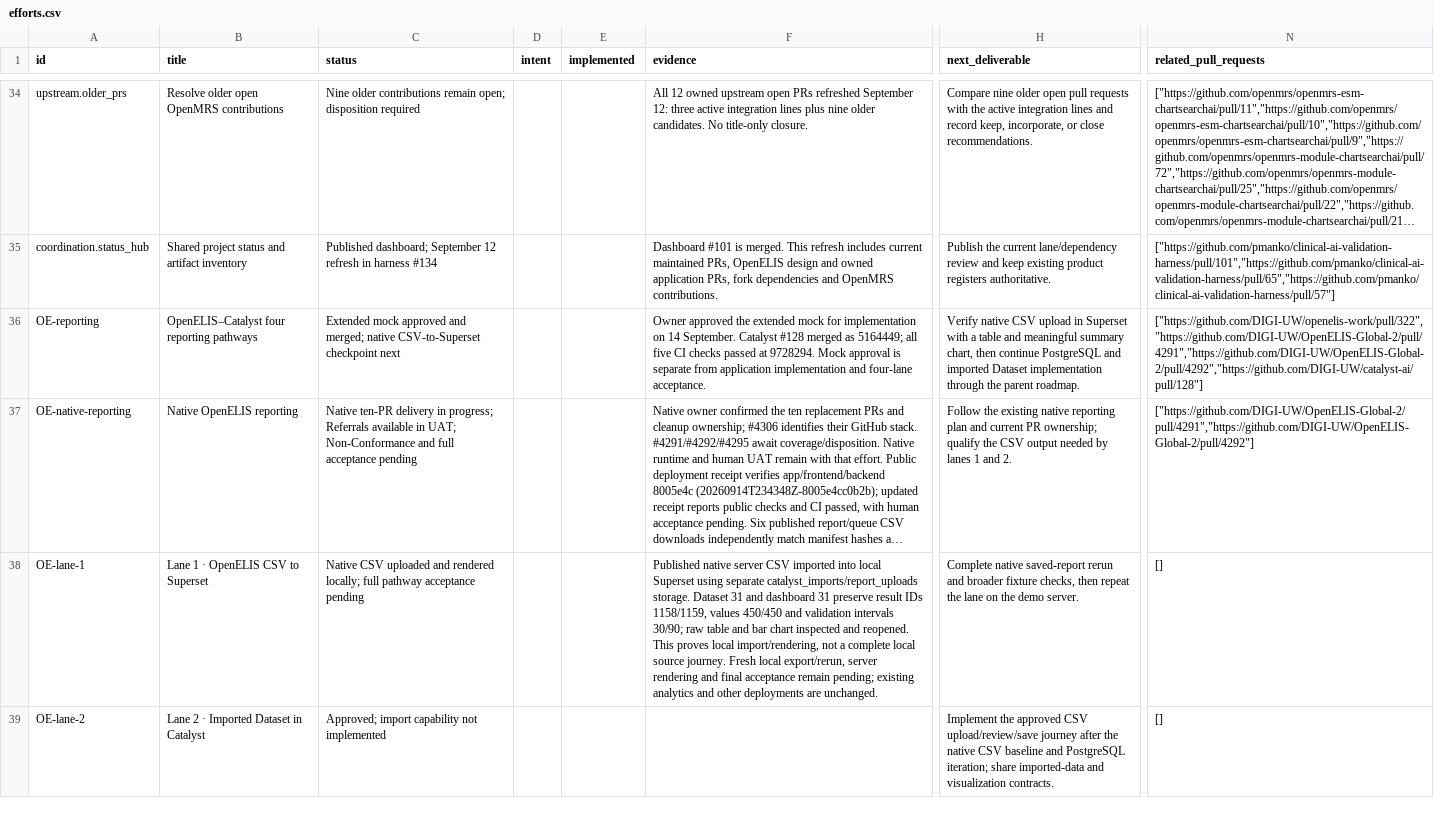
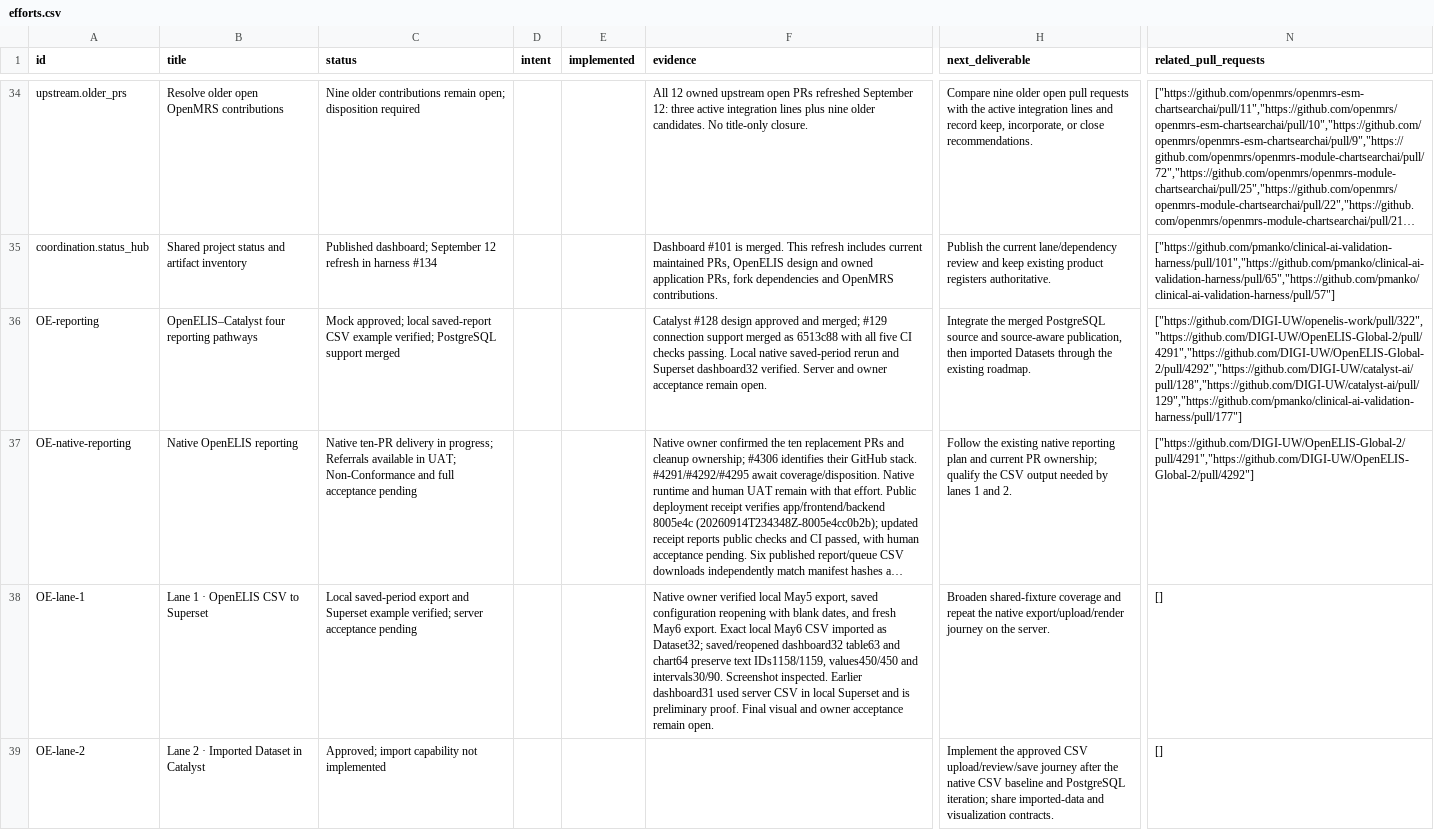
Before and after one commit to pmanko/clinical-ai-validation-harness, a CSV file: specs/artifacts/project-status/exports/efforts.csv, drawn as a sheet; only a part is shown, gaps mark what is left out; long unchanged cells end in …; the diff covers the shown part only; the diff names each change by its address in the sheet, - before the commit and + after, or states it on an @@ line.

Commit message:
Integrate PostgreSQL support and record the local reporting checkpoint

```diff
--- a/specs/artifacts/project-status/exports/efforts.csv
+++ b/specs/artifacts/project-status/exports/efforts.csv
-C36 (status): Extended mock approved and merged; native CSV-to-Superset checkpoint next
+C36 (status): Mock approved; local saved-report CSV example verified; PostgreSQL support merged
-F36 (evidence): Owner approved the extended mock for implementation on 14 September. Catalyst #128 merged as 5164449; all five CI checks passed at 9728294. Mock approval is separate from application implementation and four-lane acceptance.
+F36 (evidence): Catalyst #128 design approved and merged; #129 connection support merged as 6513c88 with all five CI checks passing. Local native saved-period rerun and Superset dashboard32 verified. Server and owner acceptance remain open.
-H36 (next_deliverable): Verify native CSV upload in Superset with a table and meaningful summary chart, then continue PostgreSQL and imported Dataset implementation through the parent roadmap.
+H36 (next_deliverable): Integrate the merged PostgreSQL source and source-aware publication, then imported Datasets through the existing roadmap.
-N36 (related_pull_requests): ["https://github.com/DIGI-UW/openelis-work/pull/322","https://github.com/DIGI-UW/OpenELIS-Global-2/pull/4291","https://github.com/DIGI-UW/OpenELIS-Global-2/pull/4292","https://github.com/DIGI-UW/catalyst-ai/pull/128"]
+N36 (related_pull_requests): ["https://github.com/DIGI-UW/openelis-work/pull/322","https://github.com/DIGI-UW/OpenELIS-Global-2/pull/4291","https://github.com/DIGI-UW/OpenELIS-Global-2/pull/4292","https://github.com/DIGI-UW/catalyst-ai/pull/128","https://github.com/DIGI-UW/catalyst-ai/pull/129","https://github.com/pmanko/clinical-ai-validation-harness/pull/177"]
-C38 (status): Native CSV uploaded and rendered locally; full pathway acceptance pending
+C38 (status): Local saved-period export and Superset example verified; server acceptance pending
-F38 (evidence): Published native server CSV imported into local Superset using separate catalyst_imports/report_uploads storage. Dataset 31 and dashboard 31 preserve result IDs 1158/1159, values 450/450 and validation intervals 30/90; raw table and bar chart inspected and reopened. This proves local import/rendering, not a complete local source journey. Fresh local export/rerun, server rendering and final acceptance remain pending; existing analytics and other deployments are unchanged.
+F38 (evidence): Native owner verified local May5 export, saved configuration reopening with blank dates, and fresh May6 export. Exact local May6 CSV imported as Dataset32; saved/reopened dashboard32 table63 and chart64 preserve text IDs1158/1159, values450/450 and intervals30/90. Screenshot inspected. Earlier dashboard31 used server CSV in local Superset and is preliminary proof. Final visual and owner acceptance remain open.
-H38 (next_deliverable): Complete native saved-report rerun and broader fixture checks, then repeat the lane on the demo server.
+H38 (next_deliverable): Broaden shared-fixture coverage and repeat the native export/upload/render journey on the server.
```
Also changed, not shown: 4 edited cells elsewhere in this file, 9 other files.
